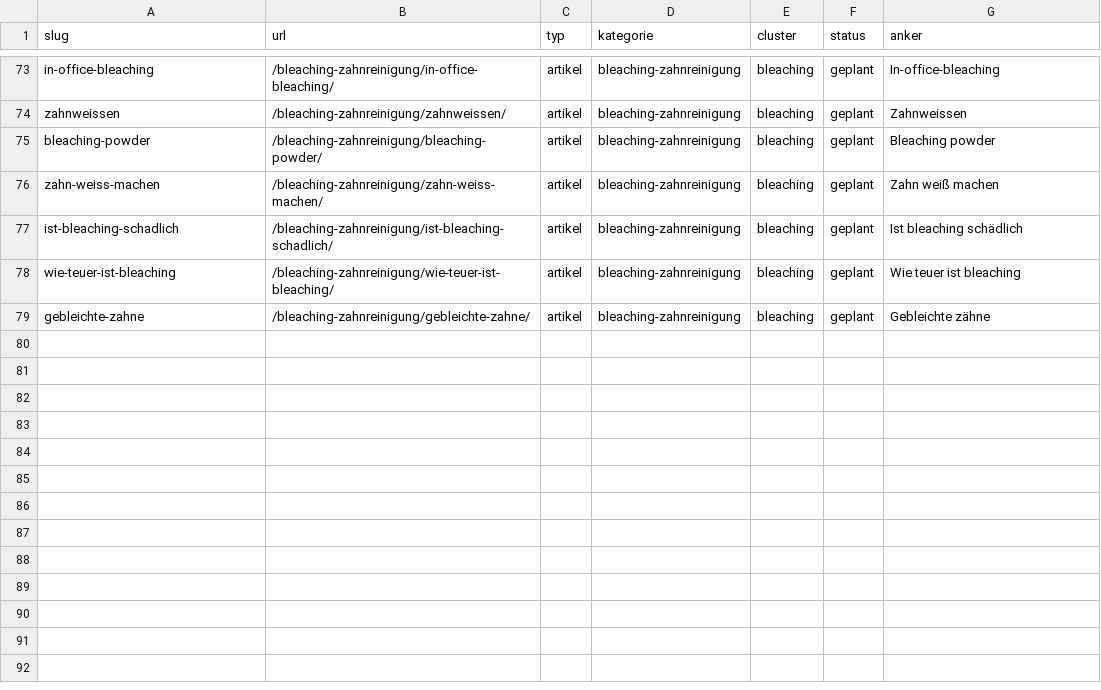
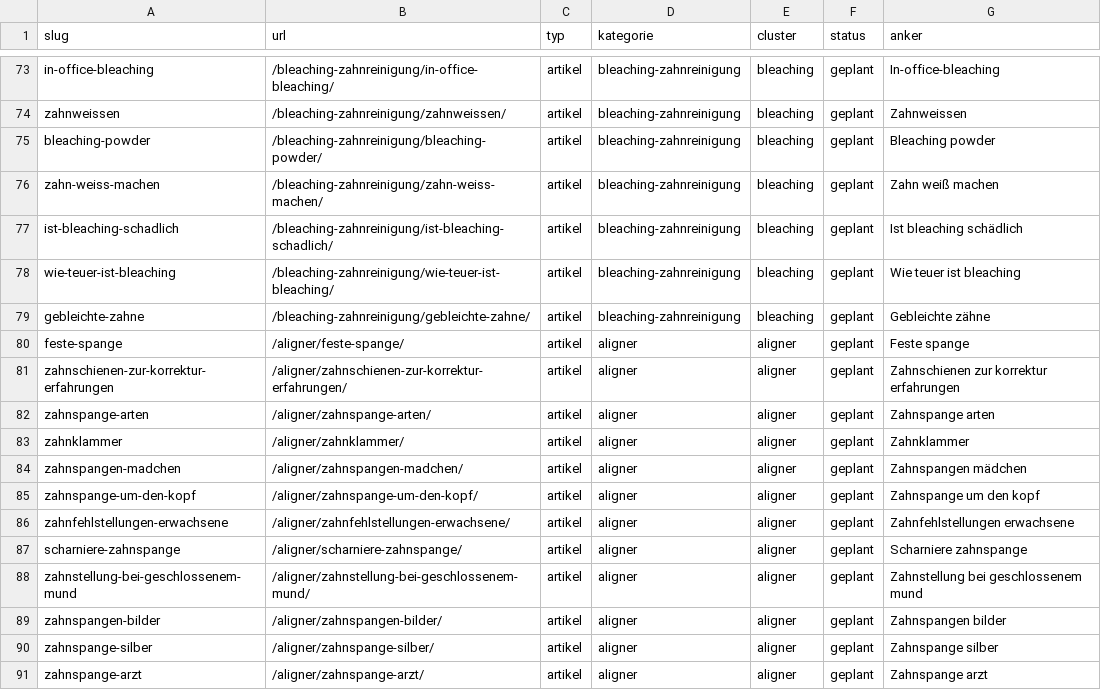
Before and after one commit to nerudasson/kieferblickmarketing, a CSV file: daten/linkplan.csv, drawn as a sheet; only a part is shown, gaps mark what is left out.

```diff
--- a/daten/linkplan.csv
+++ b/daten/linkplan.csv
@@ -79 +79,13 @@ wie-teuer-ist-bleaching,/bleaching-zahnreinigung/wie-teuer-ist-bleaching/,artike
 gebleichte-zahne,/bleaching-zahnreinigung/gebleichte-zahne/,artikel,bleaching-zahnreinigung,bleaching,geplant,Gebleichte zähne
+feste-spange,/aligner/feste-spange/,artikel,aligner,aligner,geplant,Feste spange
+zahnschienen-zur-korrektur-erfahrungen,/aligner/zahnschienen-zur-korrektur-erfahrungen/,artikel,aligner,aligner,geplant,Zahnschienen zur korrektur erfahrungen
+zahnspange-arten,/aligner/zahnspange-arten/,artikel,aligner,aligner,geplant,Zahnspange arten
+zahnklammer,/aligner/zahnklammer/,artikel,aligner,aligner,geplant,Zahnklammer
+zahnspangen-madchen,/aligner/zahnspangen-madchen/,artikel,aligner,aligner,geplant,Zahnspangen mädchen
+zahnspange-um-den-kopf,/aligner/zahnspange-um-den-kopf/,artikel,aligner,aligner,geplant,Zahnspange um den kopf
+zahnfehlstellungen-erwachsene,/aligner/zahnfehlstellungen-erwachsene/,artikel,aligner,aligner,geplant,Zahnfehlstellungen erwachsene
+scharniere-zahnspange,/aligner/scharniere-zahnspange/,artikel,aligner,aligner,geplant,Scharniere zahnspange
+zahnstellung-bei-geschlossenem-mund,/aligner/zahnstellung-bei-geschlossenem-mund/,artikel,aligner,aligner,geplant,Zahnstellung bei geschlossenem mund
+zahnspangen-bilder,/aligner/zahnspangen-bilder/,artikel,aligner,aligner,geplant,Zahnspangen bilder
+zahnspange-silber,/aligner/zahnspange-silber/,artikel,aligner,aligner,geplant,Zahnspange silber
+zahnspange-arzt,/aligner/zahnspange-arzt/,artikel,aligner,aligner,geplant,Zahnspange arzt
```
Also changed, not shown: daten/artikel-queue.csv, 33 other files.
